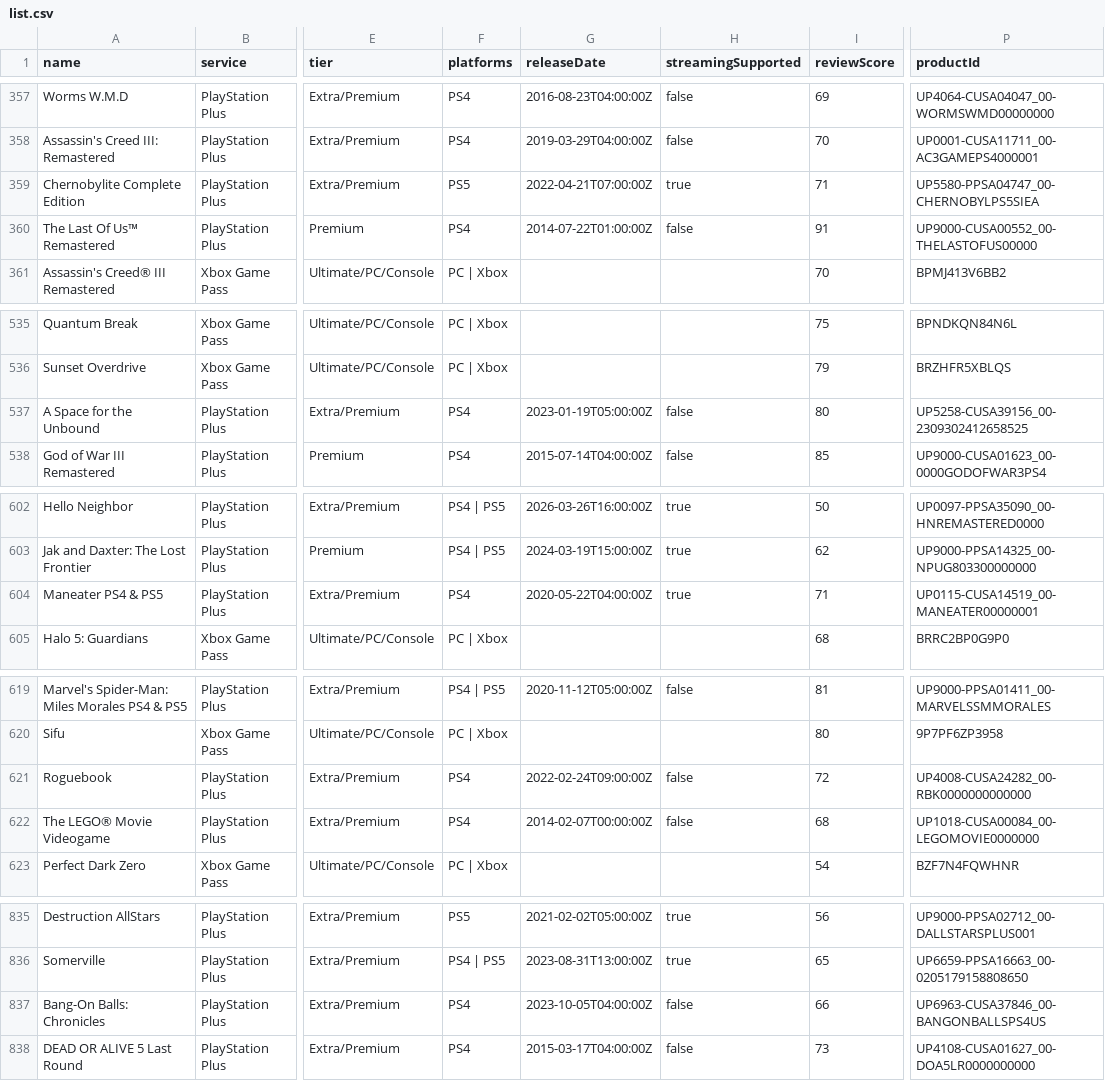
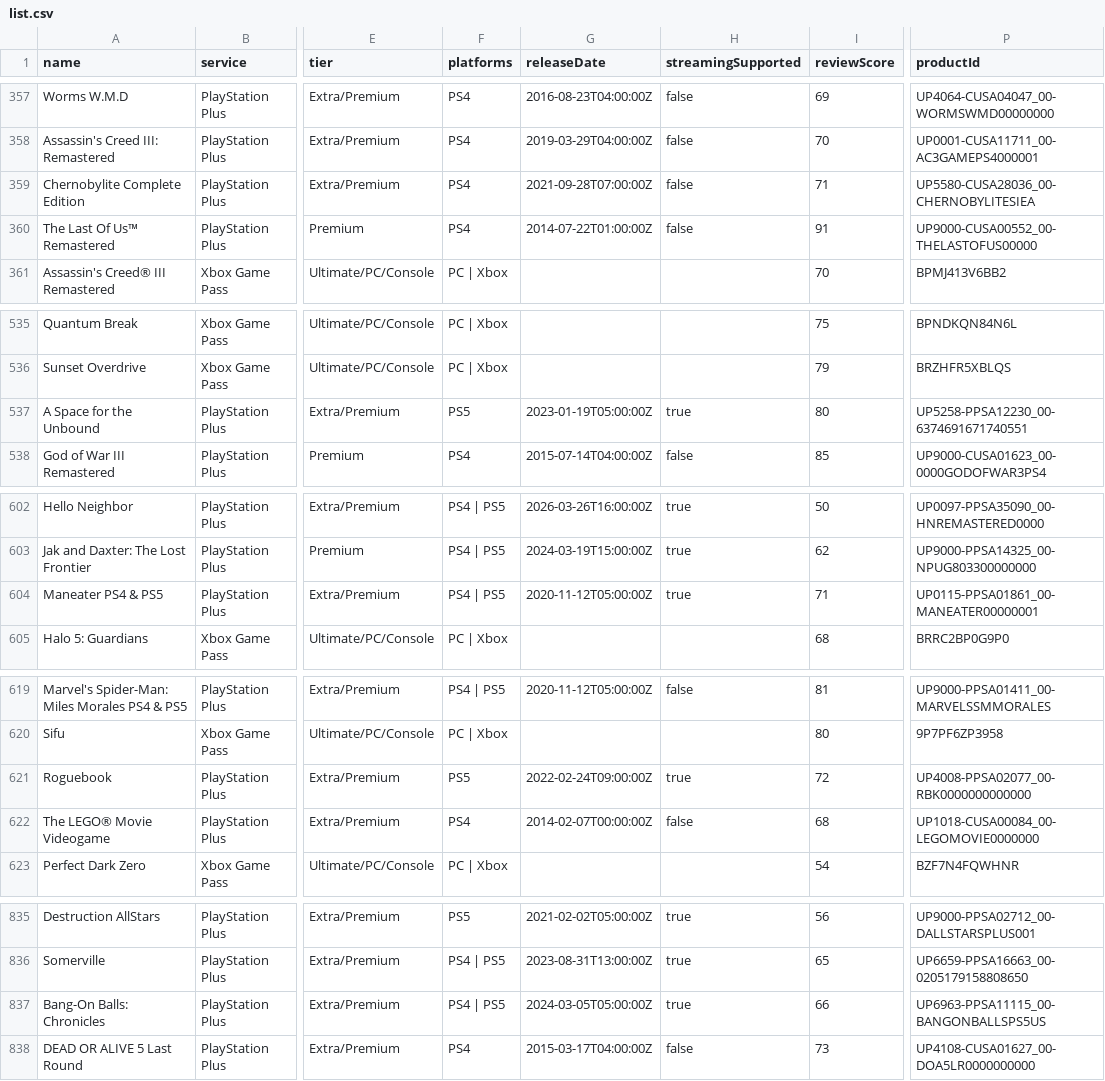
Before and after one commit to Xatpy/HowLongToBeatGamePass, a CSV file: data/list.csv, drawn as a sheet; only a part is shown, gaps mark what is left out; the diff covers the shown part only; the diff names each change by its address in the sheet, - before the commit and + after, or states it on an @@ line.

```diff
--- a/data/list.csv
+++ b/data/list.csv
-F359 (platforms): PS5
+F359 (platforms): PS4
-G359 (releaseDate): 2022-04-21T07:00:00Z
+G359 (releaseDate): 2021-09-28T07:00:00Z
-H359 (streamingSupported): true
+H359 (streamingSupported): false
-P359 (productId): UP5580-PPSA04747_00-CHERNOBYLPS5SIEA
+P359 (productId): UP5580-CUSA28036_00-CHERNOBYLITESIEA
-F537 (platforms): PS4
+F537 (platforms): PS5
-H537 (streamingSupported): false
+H537 (streamingSupported): true
-P537 (productId): UP5258-CUSA39156_00-2309302412658525
+P537 (productId): UP5258-PPSA12230_00-6374691671740551
-F604 (platforms): PS4
+F604 (platforms): PS4 | PS5
-G604 (releaseDate): 2020-05-22T04:00:00Z
+G604 (releaseDate): 2020-11-12T05:00:00Z
-P604 (productId): UP0115-CUSA14519_00-MANEATER00000001
+P604 (productId): UP0115-PPSA01861_00-MANEATER00000001
-F621 (platforms): PS4
+F621 (platforms): PS5
-H621 (streamingSupported): false
+H621 (streamingSupported): true
-P621 (productId): UP4008-CUSA24282_00-RBK0000000000000
+P621 (productId): UP4008-PPSA02077_00-RBK0000000000000
-F837 (platforms): PS4
+F837 (platforms): PS4 | PS5
-G837 (releaseDate): 2023-10-05T04:00:00Z
+G837 (releaseDate): 2024-03-05T05:00:00Z
-H837 (streamingSupported): false
+H837 (streamingSupported): true
-P837 (productId): UP6963-CUSA37846_00-BANGONBALLSPS4US
+P837 (productId): UP6963-PPSA11115_00-BANGONBALLSPS5US
```
Also changed, not shown: 11 edited cells elsewhere in this file, 3 other files.
